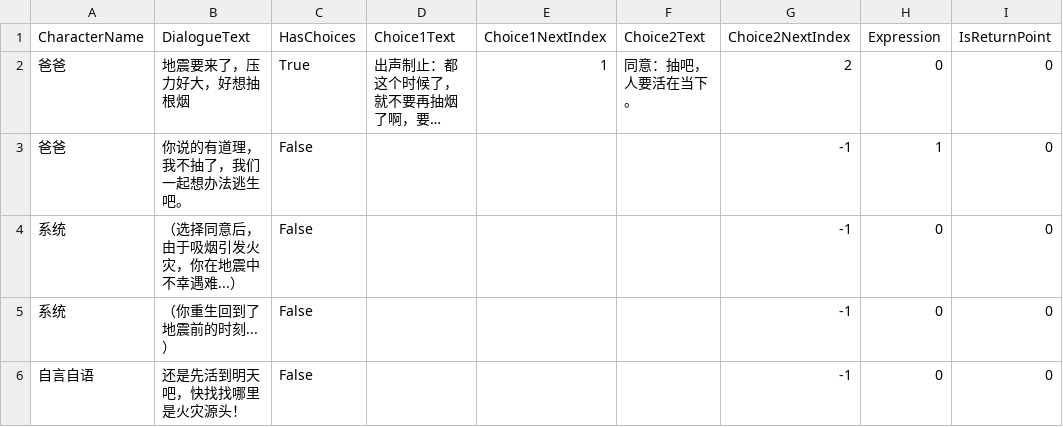
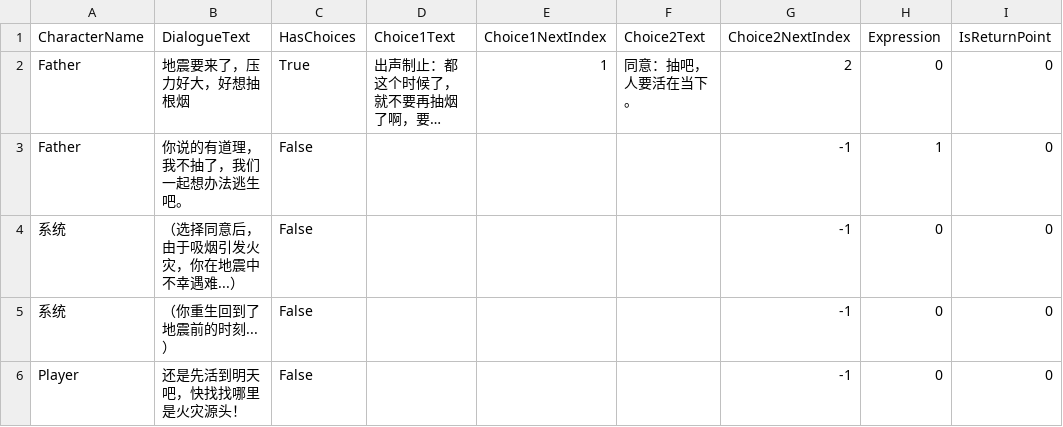
Before and after one commit to AllenLIU121/GameTeamAUV, a CSV file: Assets/StreamingAssets/earthquake_father_smoking.csv, drawn as a sheet; only a part is shown; long unchanged cells end in …; the diff names each change by its address in the sheet, - before the commit and + after, or states it on an @@ line.

```diff
--- a/Assets/StreamingAssets/earthquake_father_smoking.csv
+++ b/Assets/StreamingAssets/earthquake_father_smoking.csv
-A2:A3 (CharacterName): 爸爸
+A2:A3 (CharacterName): Father
-A6 (CharacterName): 自言自语
+A6 (CharacterName): Player
```
Also changed, not shown: Assets/StreamingAssets/earthquake_first_encounter.csv, Assets/StreamingAssets/elevator_choice.csv, 26 other files.
